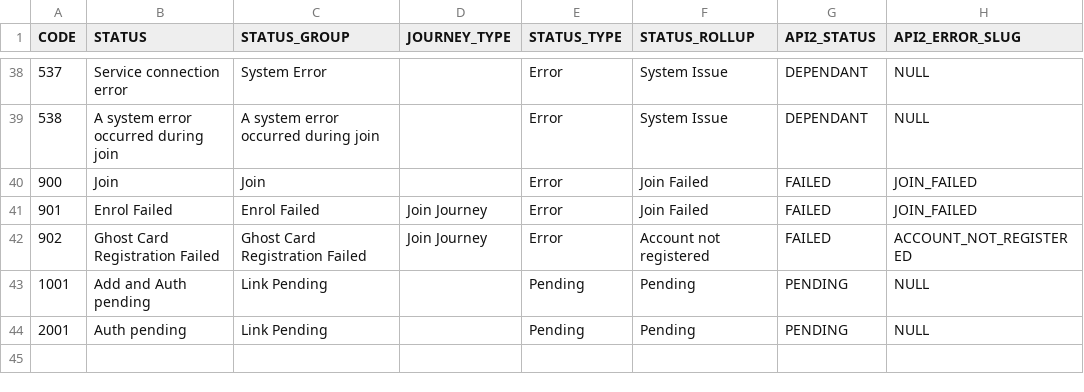
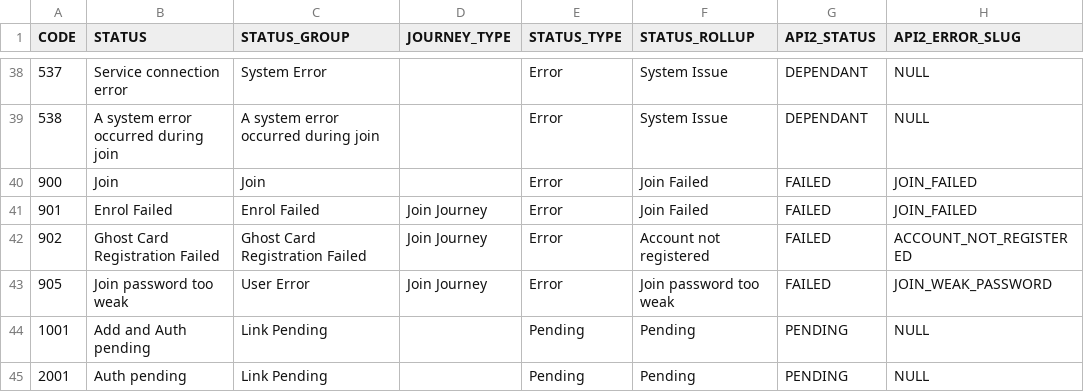
Before and after one commit to zyntrixio/data-warehouse, a CSV file: data-warehouse/Bink/seeds/lookup/account_status.csv, drawn as a sheet; only a part is shown, gaps mark what is left out.

Commit message:
adding seed for join password error

```diff
--- a/data-warehouse/Bink/seeds/lookup/account_status.csv
+++ b/data-warehouse/Bink/seeds/lookup/account_status.csv
@@ -42,2 +42,3 @@ CODE,STATUS,STATUS_GROUP,JOURNEY_TYPE,STATUS_TYPE,STATUS_ROLLUP,API2_STATUS,API2
 902,Ghost Card Registration Failed,Ghost Card Registration Failed,Join Journey,Error,Account not registered,FAILED,ACCOUNT_NOT_REGISTERED
+905,Join password too weak,User Error,Join Journey,Error,Join password too weak,FAILED,JOIN_WEAK_PASSWORD
 1001,Add and Auth pending,Link Pending,,Pending,Pending,PENDING,NULL
```
